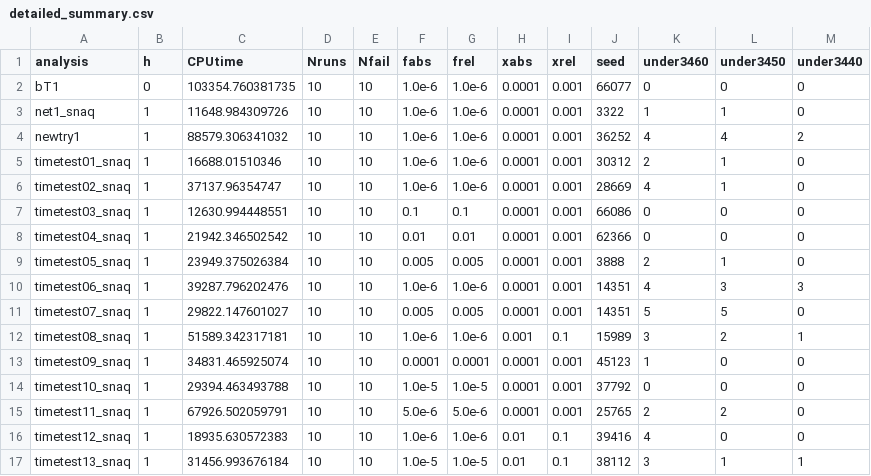
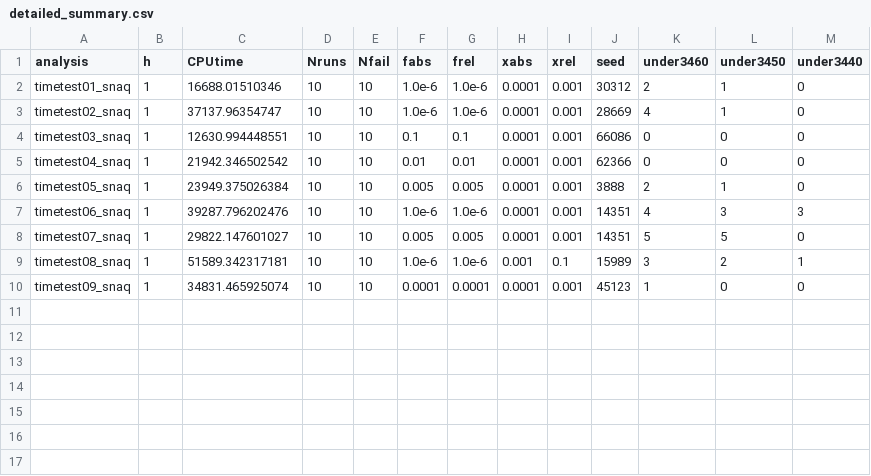
Before and after one commit to jbadger3/stat679work, a CSV file: hw1/results/detailed_summary.csv, drawn as a sheet; the diff names each change by its address in the sheet, - before the commit and + after, or states it on an @@ line.

```diff
--- a/hw1/results/detailed_summary.csv
+++ b/hw1/results/detailed_summary.csv
-row 2: bT1 | 0 | 103354.760381735 | 10 | 10 | 1.0e-6 | 1.0e-6 | 0.0001 | 0.001 | 66077 | 0 | 0 | 0
-row 3: net1_snaq | 1 | 11648.984309726 | 10 | 10 | 1.0e-6 | 1.0e-6 | 0.0001 | 0.001 | 3322 | 1 | 1 | 0
-row 4: newtry1 | 1 | 88579.306341032 | 10 | 10 | 1.0e-6 | 1.0e-6 | 0.0001 | 0.001 | 36252 | 4 | 4 | 2
-row 14: timetest10_snaq | 1 | 29394.463493788 | 10 | 10 | 1.0e-5 | 1.0e-5 | 0.0001 | 0.001 | 37792 | 0 | 0 | 0
-row 15: timetest11_snaq | 1 | 67926.502059791 | 10 | 10 | 5.0e-6 | 5.0e-6 | 0.0001 | 0.001 | 25765 | 2 | 2 | 0
-row 16: timetest12_snaq | 1 | 18935.630572383 | 10 | 10 | 1.0e-6 | 1.0e-6 | 0.01 | 0.1 | 39416 | 4 | 0 | 0
-row 17: timetest13_snaq | 1 | 31456.993676184 | 10 | 10 | 1.0e-5 | 1.0e-5 | 0.01 | 0.1 | 38112 | 3 | 1 | 1
```
Also changed, not shown: 1 other file.
